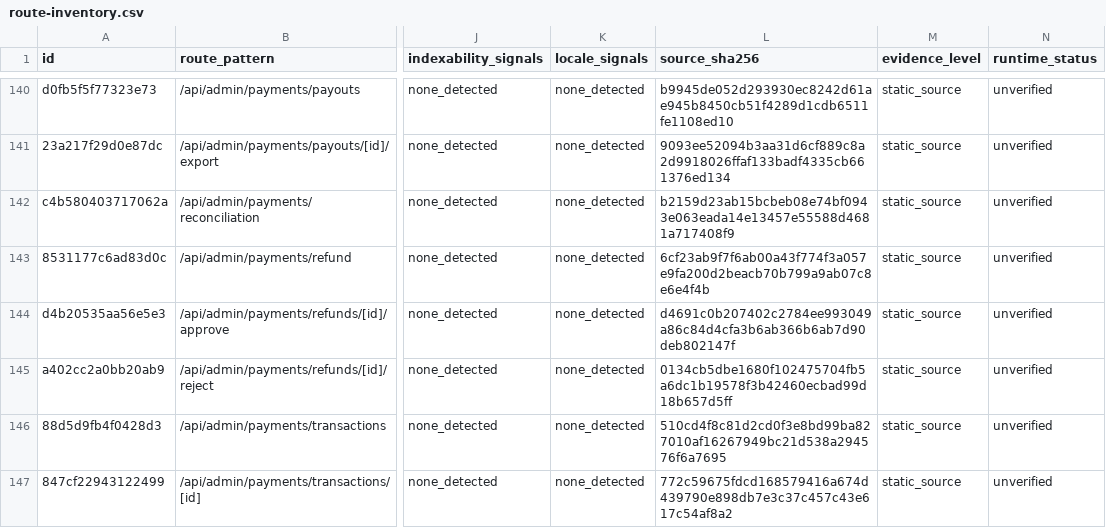
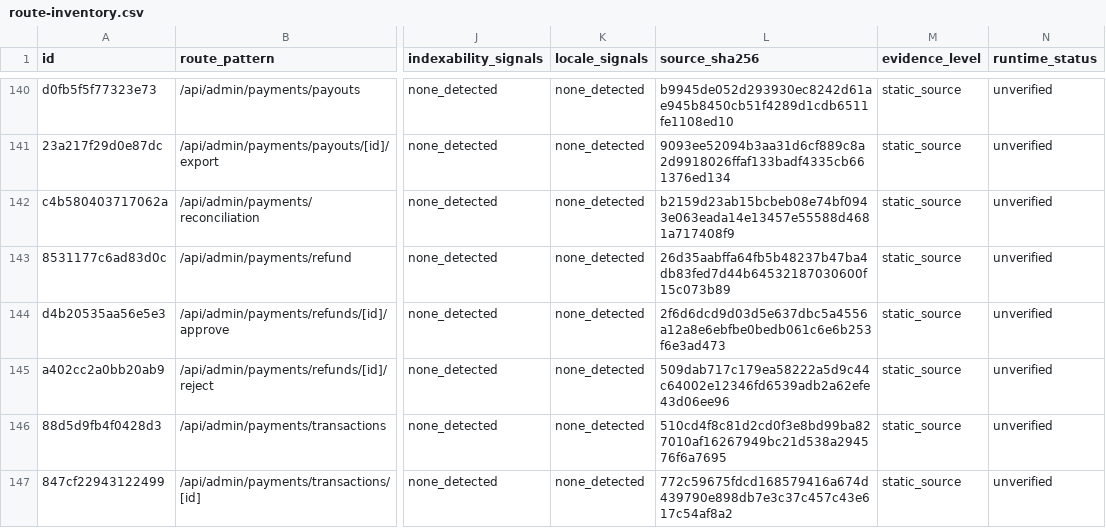
Before and after one commit to Evdokimychev/argentina-travel, a CSV file: docs/audit/route-inventory.csv, drawn as a sheet; only a part is shown, gaps mark what is left out; the diff covers the shown part only; the diff names each change by its address in the sheet, - before the commit and + after, or states it on an @@ line.

```diff
--- a/docs/audit/route-inventory.csv
+++ b/docs/audit/route-inventory.csv
-L143 (source_sha256): 6cf23ab9f7f6ab00a43f774f3a057e9fa200d2beacb70b799a9ab07c8e6e4f4b
+L143 (source_sha256): 26d35aabffa64fb5b48237b47ba4db83fed7d44b64532187030600f15c073b89
-L144 (source_sha256): d4691c0b207402c2784ee993049a86c84d4cfa3b6ab366b6ab7d90deb802147f
+L144 (source_sha256): 2f6d6dcd9d03d5e637dbc5a4556a12a8e6ebfbe0bedb061c6e6b253f6e3ad473
-L145 (source_sha256): 0134cb5dbe1680f102475704fb5a6dc1b19578f3b42460ecbad99d18b657d5ff
+L145 (source_sha256): 509dab717c179ea58222a5d9c44c64002e12346fd6539adb2a62efe43d06ee96
```
Also changed, not shown: 13 edited cells elsewhere in this file, docs/audit/route-component-data-matrix.csv, 3 other files.
